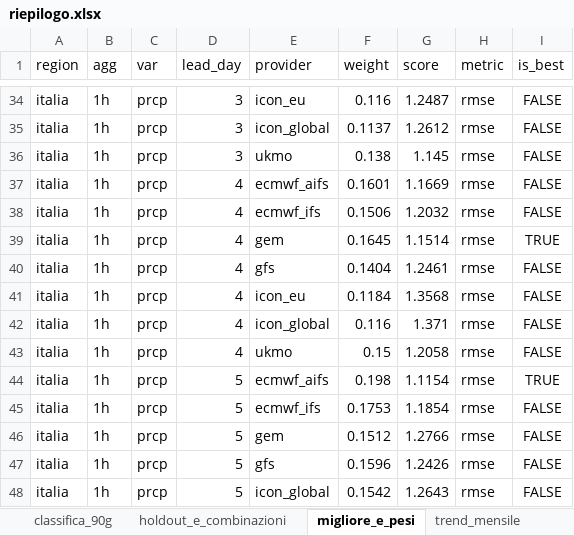
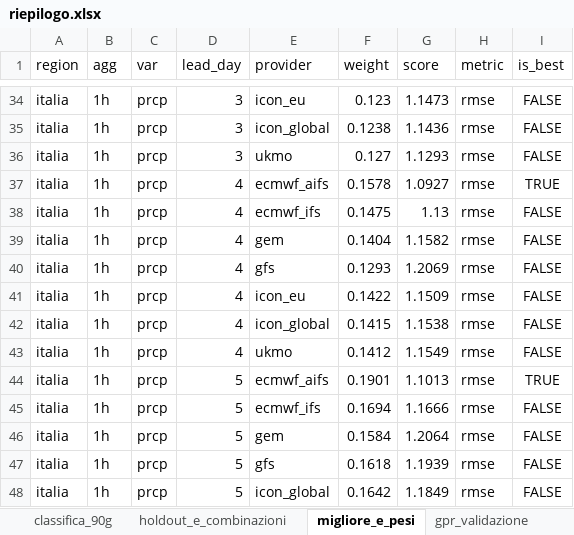
Before and after one commit to francescorossi3/meteo-accuracy, an Excel workbook: data/csv/riepilogo.xlsx, sheet migliore_e_pesi, drawn as a sheet; only a part is shown, gaps mark what is left out; values as stored, in another font and other column widths than the file's, no borders; the diff covers the shown part only; the diff names each change by its address in the sheet, - before the commit and + after, or states it on an @@ line.

```diff
--- a/data/csv/riepilogo.xlsx (sheet migliore_e_pesi)
+++ b/data/csv/riepilogo.xlsx (sheet migliore_e_pesi)
+sheet tab: gpr_validazione
-F34 (weight): 0.116
+F34 (weight): 0.123
-G34 (score): 1.2487
+G34 (score): 1.1473
-F35 (weight): 0.1137
+F35 (weight): 0.1238
-G35 (score): 1.2612
+G35 (score): 1.1436
-F36 (weight): 0.138
+F36 (weight): 0.127
-G36 (score): 1.145
+G36 (score): 1.1293
-F37 (weight): 0.1601
+F37 (weight): 0.1578
-G37 (score): 1.1669
+G37 (score): 1.0927
-I37 (is_best): FALSE
+I37 (is_best): TRUE
-F38 (weight): 0.1506
+F38 (weight): 0.1475
-G38 (score): 1.2032
+G38 (score): 1.13
-F39 (weight): 0.1645
+F39 (weight): 0.1404
-G39 (score): 1.1514
+G39 (score): 1.1582
-I39 (is_best): TRUE
+I39 (is_best): FALSE
-F40 (weight): 0.1404
+F40 (weight): 0.1293
-G40 (score): 1.2461
+G40 (score): 1.2069
-F41 (weight): 0.1184
+F41 (weight): 0.1422
-G41 (score): 1.3568
+G41 (score): 1.1509
-F42 (weight): 0.116
+F42 (weight): 0.1415
-G42 (score): 1.371
+G42 (score): 1.1538
-F43 (weight): 0.15
+F43 (weight): 0.1412
-G43 (score): 1.2058
+G43 (score): 1.1549
-F44 (weight): 0.198
+F44 (weight): 0.1901
-G44 (score): 1.1154
+G44 (score): 1.1013
-F45 (weight): 0.1753
+F45 (weight): 0.1694
-G45 (score): 1.1854
+G45 (score): 1.1666
-F46 (weight): 0.1512
+F46 (weight): 0.1584
-G46 (score): 1.2766
+G46 (score): 1.2064
-F47 (weight): 0.1596
+F47 (weight): 0.1618
-G47 (score): 1.2426
+G47 (score): 1.1939
-F48 (weight): 0.1542
+F48 (weight): 0.1642
-G48 (score): 1.2643
+G48 (score): 1.1849
```
Also changed, not shown: 927 edited cells elsewhere in this sheet, sheet trend_mensile, sheet eventi_elenco, sheet holdout_e_combinazioni, sheet classifica_90g, sheet eventi_punteggi, 23 other files.
